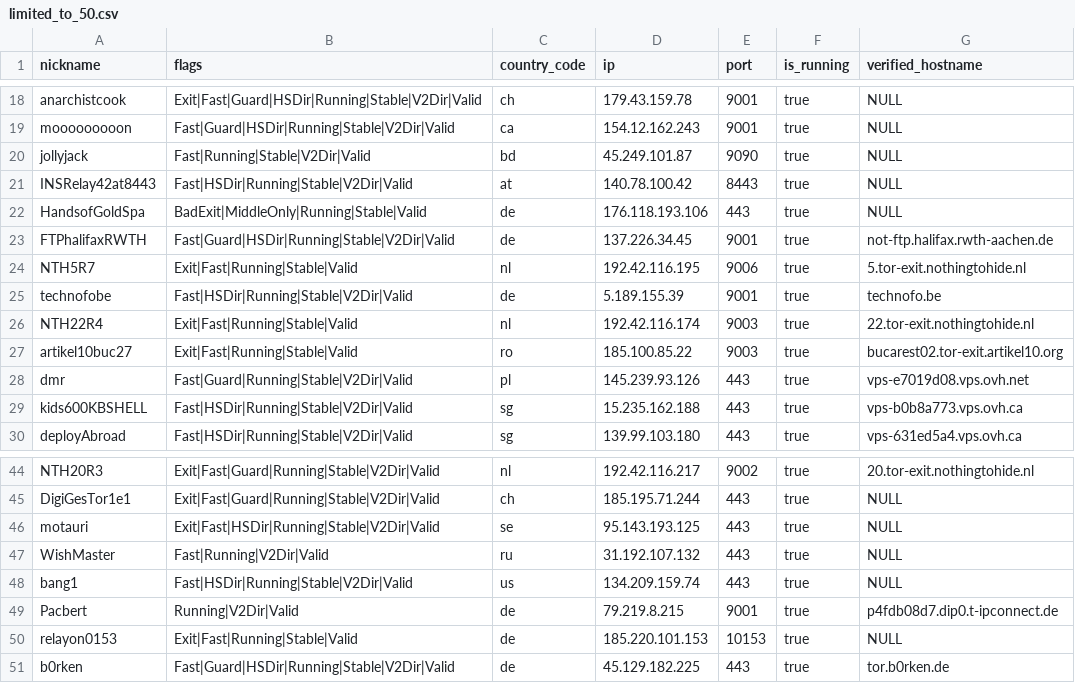
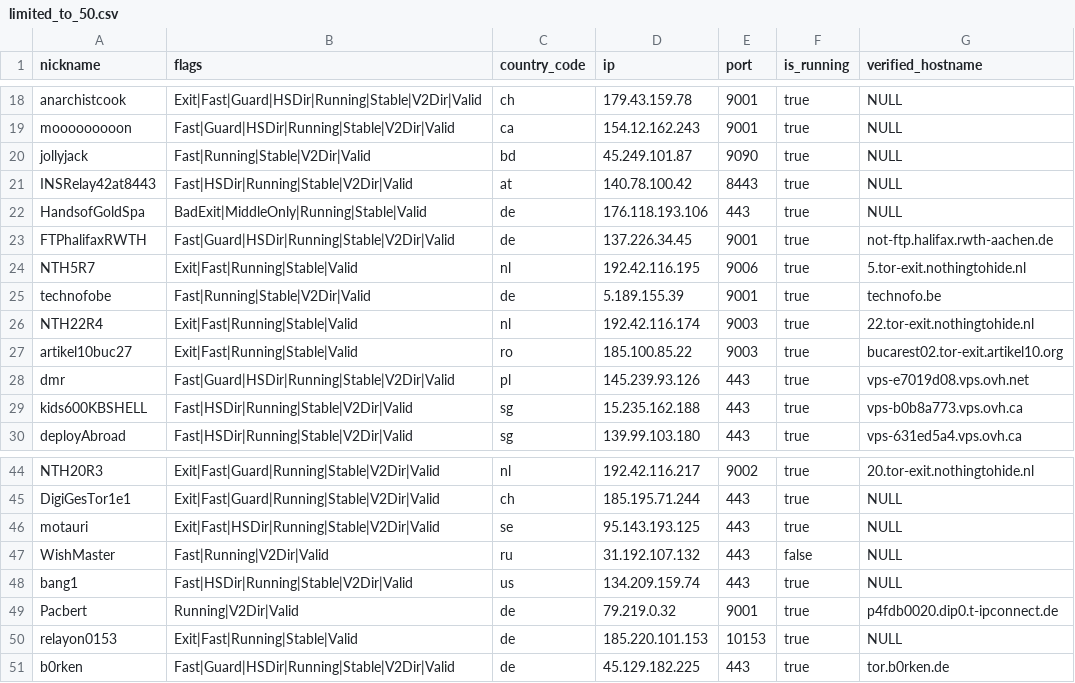
Before and after one commit to t-pol/123-test-abort, a CSV file: limited_to_50.csv, drawn as a sheet; only a part is shown, gaps mark what is left out.

```diff
--- a/limited_to_50.csv
+++ b/limited_to_50.csv
@@ -24,6 +24,6 @@
 "NTH5R7","Exit|Fast|Running|Stable|Valid","nl","192.42.116.195","9006",true,"5.tor-exit.nothingtohide.nl"
-"technofobe","Fast|HSDir|Running|Stable|V2Dir|Valid","de","5.189.155.39","9001",true,"technofo.be"
+"technofobe","Fast|Running|Stable|V2Dir|Valid","de","5.189.155.39","9001",true,"technofo.be"
 "NTH22R4","Exit|Fast|Running|Stable|Valid","nl","192.42.116.174","9003",true,"22.tor-exit.nothingtohide.nl"
 "artikel10buc27","Exit|Fast|Running|Stable|Valid","ro","185.100.85.22","9003",true,"bucarest02.tor-exit.artikel10.org"
-"dmr","Fast|Guard|Running|Stable|V2Dir|Valid","pl","145.239.93.126","443",true,"vps-e7019d08.vps.ovh.net"
+"dmr","Fast|Guard|HSDir|Running|Stable|V2Dir|Valid","pl","145.239.93.126","443",true,"vps-e7019d08.vps.ovh.net"
 "kids600KBSHELL","Fast|HSDir|Running|Stable|V2Dir|Valid","sg","15.235.162.188","443",true,"vps-b0b8a773.vps.ovh.ca"
@@ -46,5 +46,5 @@
 "motauri","Exit|Fast|HSDir|Running|Stable|V2Dir|Valid","se","95.143.193.125","443",true,"NULL"
-"WishMaster","Fast|Running|V2Dir|Valid","ru","31.192.107.132","443",true,"NULL"
+"WishMaster","Fast|Running|V2Dir|Valid","ru","31.192.107.132","443",false,"NULL"
 "bang1","Fast|HSDir|Running|Stable|V2Dir|Valid","us","134.209.159.74","443",true,"NULL"
-"Pacbert","Running|V2Dir|Valid","de","79.219.8.215","9001",true,"p4fdb08d7.dip0.t-ipconnect.de"
+"Pacbert","Running|V2Dir|Valid","de","79.219.0.32","9001",true,"p4fdb0020.dip0.t-ipconnect.de"
 "relayon0153","Exit|Fast|Running|Stable|Valid","de","185.220.101.153","10153",true,"NULL"
```
Also changed, not shown: tor_feed.csv, 1 other file.
